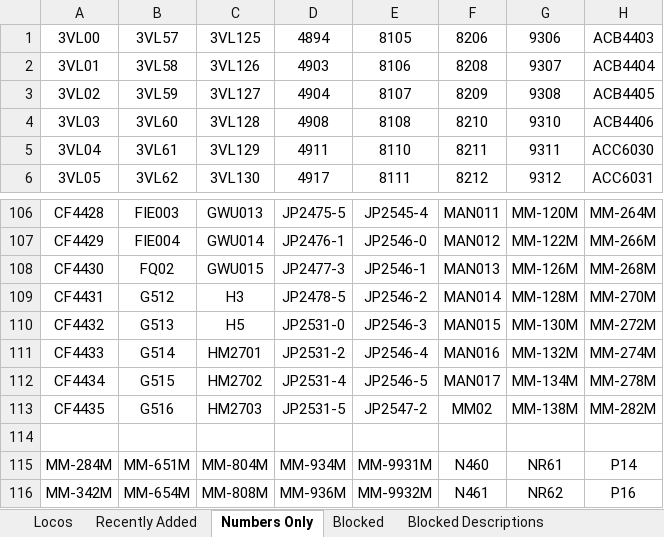
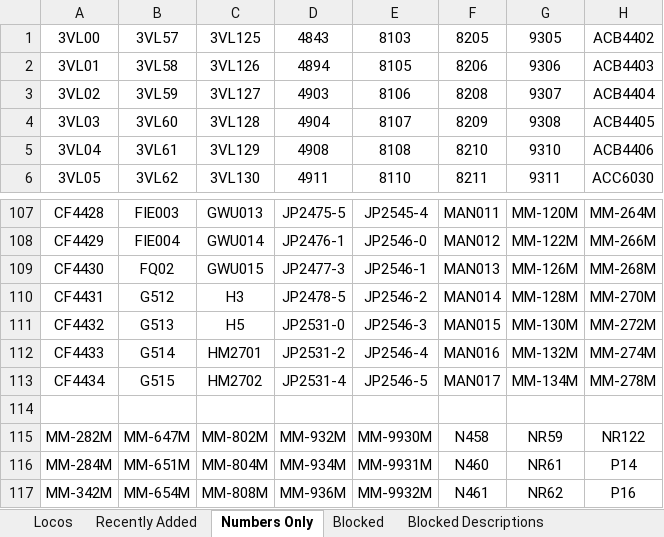
Before and after one commit to grahame21/railops-backend, an Excel workbook: static/downloads/loco_database.xlsx, sheet Numbers Only, drawn as a sheet; only a part is shown, gaps mark what is left out; values as stored, in another font and other column widths than the file's, no borders; removed rows and columns are numbered as before the commit, all else as after; the diff covers the shown part only; the diff names each change by its address in the sheet, - before the commit and + after, or states it on an @@ line.

```diff
--- a/static/downloads/loco_database.xlsx (sheet Numbers Only)
+++ b/static/downloads/loco_database.xlsx (sheet Numbers Only)
-D1: 4894
+D1: 4843
-E1: 8105
+E1: 8103
-F1: 8206
+F1: 8205
-G1: 9306
+G1: 9305
-H1: ACB4403
+H1: ACB4402
-D2: 4903
+D2: 4894
-E2: 8106
+E2: 8105
-F2: 8208
+F2: 8206
-G2: 9307
+G2: 9306
-H2: ACB4404
+H2: ACB4403
-D3: 4904
+D3: 4903
-E3: 8107
+E3: 8106
-F3: 8209
+F3: 8208
-G3: 9308
+G3: 9307
-H3: ACB4405
+H3: ACB4404
-D4: 4908
+D4: 4904
-E4: 8108
+E4: 8107
-F4: 8210
+F4: 8209
-G4: 9310
+G4: 9308
-H4: ACB4406
+H4: ACB4405
-D5: 4911
+D5: 4908
-E5: 8110
+E5: 8108
-F5: 8211
+F5: 8210
-G5: 9311
+G5: 9310
-H5: ACC6030
+H5: ACB4406
-D6: 4917
+D6: 4911
-E6: 8111
+E6: 8110
-F6: 8212
+F6: 8211
-G6: 9312
+G6: 9311
-H6: ACC6031
+H6: ACC6030
-row 113: CF4435 | G516 | HM2703 | JP2531-5 | JP2547-2 | MM02 | MM-138M | MM-282M
+row 115: MM-282M | MM-647M | MM-802M | MM-932M | MM-9930M | N458 | NR59 | NR122
```
Also changed, not shown: 4 added rows, 4 removed rows and 209 edited cells elsewhere in this sheet, sheet Locos, sheet Recently Added, static/downloads/loco_numbers_only.xlsx, 9 other files.
